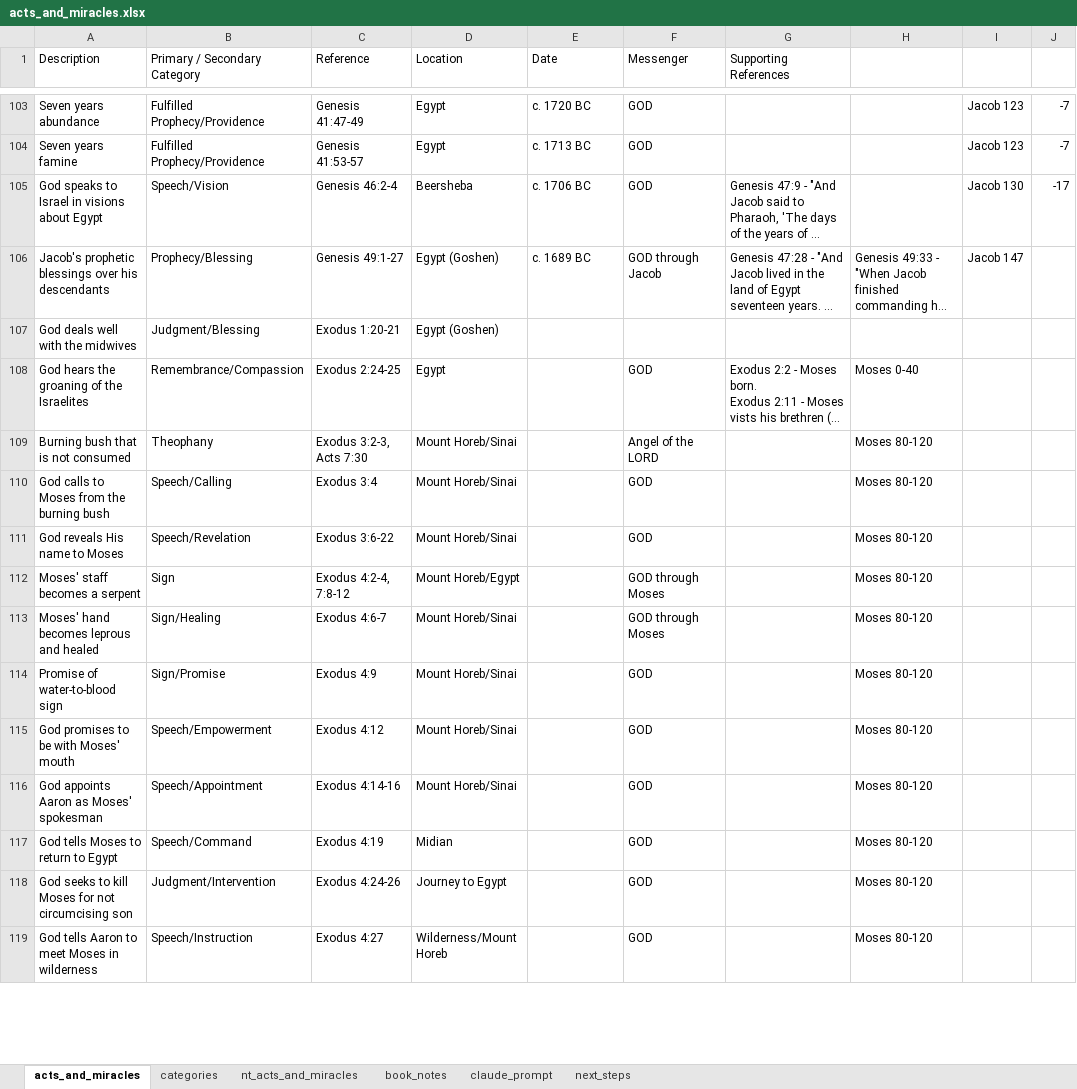
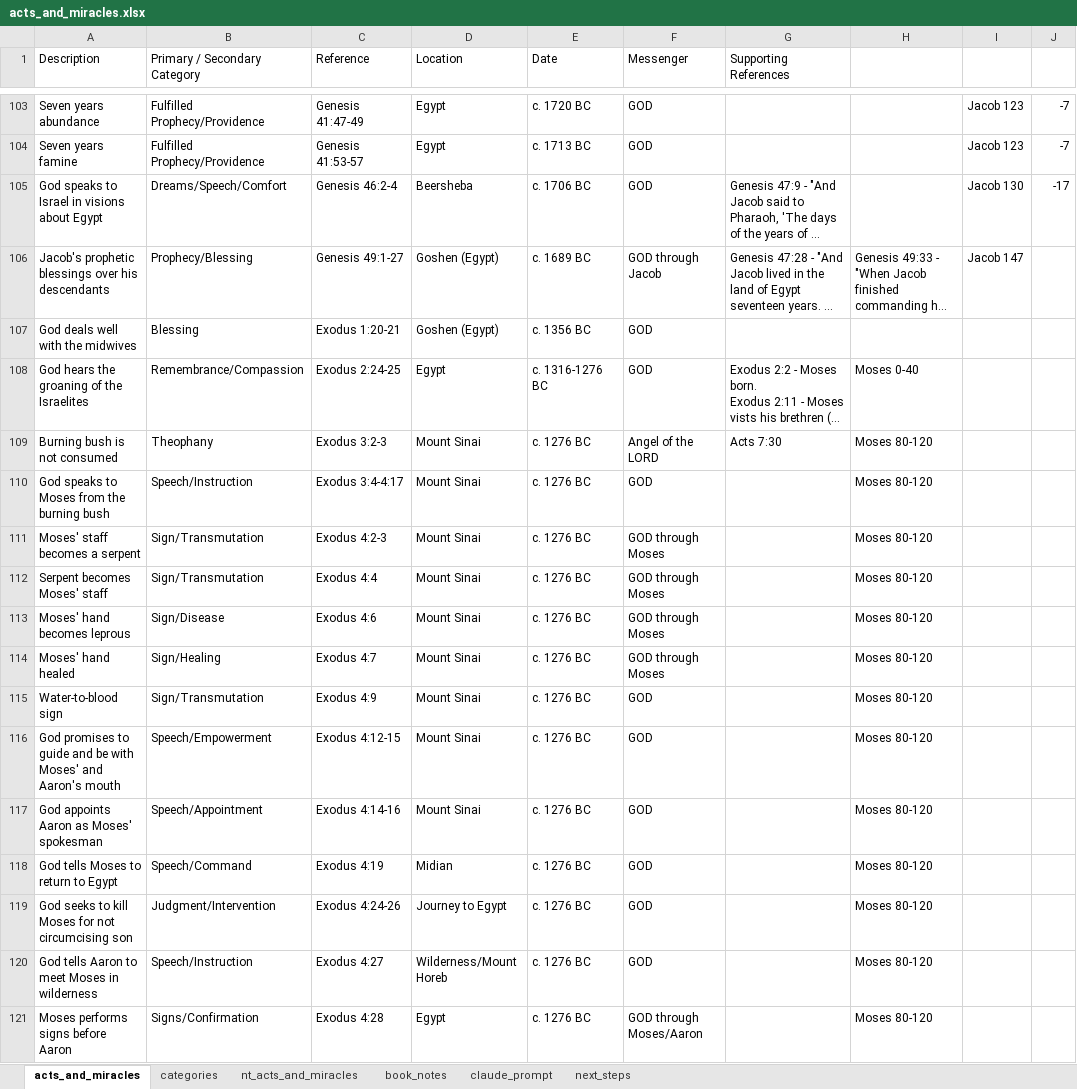
Before and after one commit to rkkocheran/patterns_within_the_bible, an Excel workbook: data/acts_and_miracles/acts_and_miracles.xlsx, sheet acts_and_miracles, drawn as a sheet; only a part is shown, gaps mark what is left out; long unchanged cells end in …; values as stored, in another font and other column widths than the file's, no cell formats; removed rows and columns are numbered as before the commit, all else as after; the diff covers the shown part only; the diff names each change by its address in the sheet, - before the commit and + after, or states it on an @@ line.

Commit message:
updated categories and events in Exodus

```diff
--- a/data/acts_and_miracles/acts_and_miracles.xlsx (sheet acts_and_miracles)
+++ b/data/acts_and_miracles/acts_and_miracles.xlsx (sheet acts_and_miracles)
-B105 (Primary / Secondary Category): Speech/Vision
+B105 (Primary / Secondary Category): Dreams/Speech/Comfort
-D106:D107 (Location): Egypt (Goshen)
+D106:D107 (Location): Goshen (Egypt)
-B107 (Primary / Secondary Category): Judgment/Blessing
+B107 (Primary / Secondary Category): Blessing
-E107 (Date): (empty)
+E107 (Date): c. 1356 BC
-F107 (Messenger): (empty)
+F107 (Messenger): GOD
-E108 (Date): (empty)
+E108 (Date): c. 1316-1276 BC
-A109 (Description): Burning bush that is not consumed
+A109 (Description): Burning bush is not consumed
-C109 (Reference): Exodus 3:2-3, Acts 7:30
+C109 (Reference): Exodus 3:2-3
-D109:D110 (Location): Mount Horeb/Sinai
+D109:D110 (Location): Mount Sinai
-E109:E110 (Date): (empty)
+E109:E110 (Date): c. 1276 BC
-G109 (Supporting References): (empty)
+G109 (Supporting References): Acts 7:30
-A110 (Description): God calls to Moses from the burning bush
+A110 (Description): God speaks to Moses from the burning bush
-B110 (Primary / Secondary Category): Speech/Calling
+B110 (Primary / Secondary Category): Speech/Instruction
-C110 (Reference): Exodus 3:4
+C110 (Reference): Exodus 3:4-4:17
-row 111: God reveals His name to Moses | Speech/Revelation | Exodus 3:6-22 | Mount Horeb/Sinai |  | GOD |  | Moses 80-120
-B111 (Primary / Secondary Category): Sign
+B111 (Primary / Secondary Category): Sign/Transmutation
-C111 (Reference): Exodus 4:2-4, 7:8-12
+C111 (Reference): Exodus 4:2-3
-D111 (Location): Mount Horeb/Egypt
+D111 (Location): Mount Sinai
-E111 (Date): (empty)
+E111 (Date): c. 1276 BC
+row 112: Serpent becomes Moses' staff | Sign/Transmutation | Exodus 4:4 | Mount Sinai | c. 1276 BC | GOD through Moses |  | Moses 80-120
+row 113: Moses' hand becomes leprous | Sign/Disease | Exodus 4:6 | Mount Sinai | c. 1276 BC | GOD through Moses |  | Moses 80-120
-A114 (Description): Moses' hand becomes leprous and healed
+A114 (Description): Moses' hand healed
-C114 (Reference): Exodus 4:6-7
+C114 (Reference): Exodus 4:7
-D114:D117 (Location): Mount Horeb/Sinai
+D114:D117 (Location): Mount Sinai
-E114:E120 (Date): (empty)
+E114:E120 (Date): c. 1276 BC
-A115 (Description): Promise of water-to-blood sign
+A115 (Description): Water-to-blood sign
-B115 (Primary / Secondary Category): Sign/Promise
+B115 (Primary / Secondary Category): Sign/Transmutation
-A116 (Description): …promises to be with Moses' mouth
+A116 (Description): …promises to guide and be with Moses' and Aaron's mouth
-C116 (Reference): Exodus 4:12
+C116 (Reference): Exodus 4:12-15
+row 121: Moses performs signs before Aaron | Signs/Confirmation | Exodus 4:28 | Egypt | c. 1276 BC | GOD through Moses/Aaron |  | Moses 80-120
```
Also changed, not shown: 32 added rows, 4 removed rows and 79 edited cells elsewhere in this sheet, sheet categories, cell formats.
